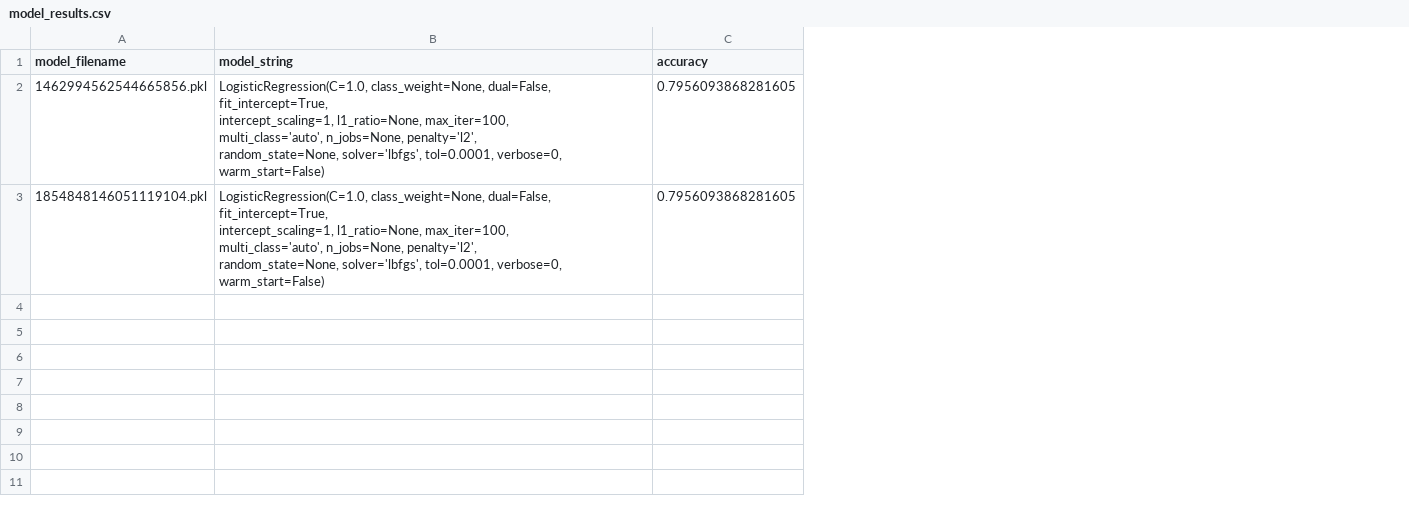
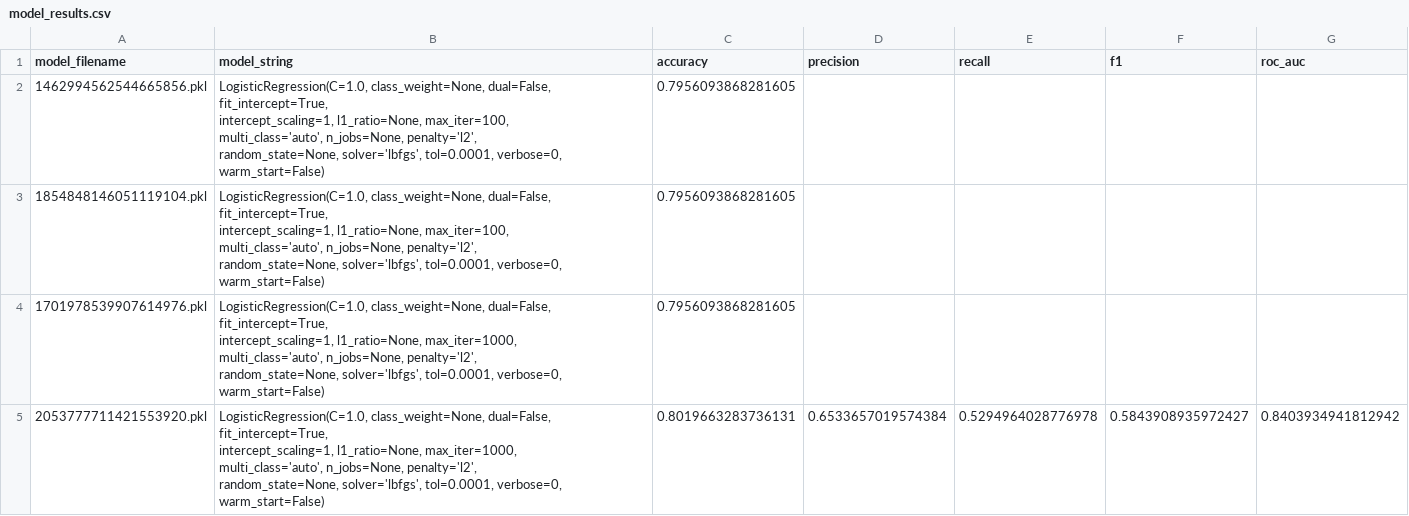
Before and after one commit to karthik-maddukuri/churn-model, a CSV file: models/model_results.csv, drawn as a sheet; ↵ is a line break in a cell; the diff names each change by its address in the sheet, - before the commit and + after, or states it on an @@ line.

Commit message:
Added new metrics in train_model.py to store precison, recall, f1, roc_auc with cross validation

```diff
--- a/models/model_results.csv
+++ b/models/model_results.csv
+column D (precision), empty
+column E (recall), empty
+column F (f1), empty
+column G (roc_auc), empty
+row 4: 1701978539907614976.pkl | LogisticRegression(C=1.0, class_weight=None, dual=False, fit_intercept=True, ↵ intercept_scaling=1, l1_ratio=None, max_iter=1000, ↵ multi_class='auto', n_jobs=None, penalty='l2', ↵ random_state=None, solver='lbfgs', tol=0.0001, verbose=0, ↵ warm_start=False) | 0.7956093868281605
+row 5: 2053777711421553920.pkl | LogisticRegression(C=1.0, class_weight=None, dual=False, fit_intercept=True, ↵ intercept_scaling=1, l1_ratio=None, max_iter=1000, ↵ multi_class='auto', n_jobs=None, penalty='l2', ↵ random_state=None, solver='lbfgs', tol=0.0001, verbose=0, ↵ warm_start=False) | 0.8019663283736131 | 0.6533657019574384 | 0.5294964028776978 | 0.5843908935972427 | 0.8403934941812942
```
Also changed, not shown: 2 other files.
